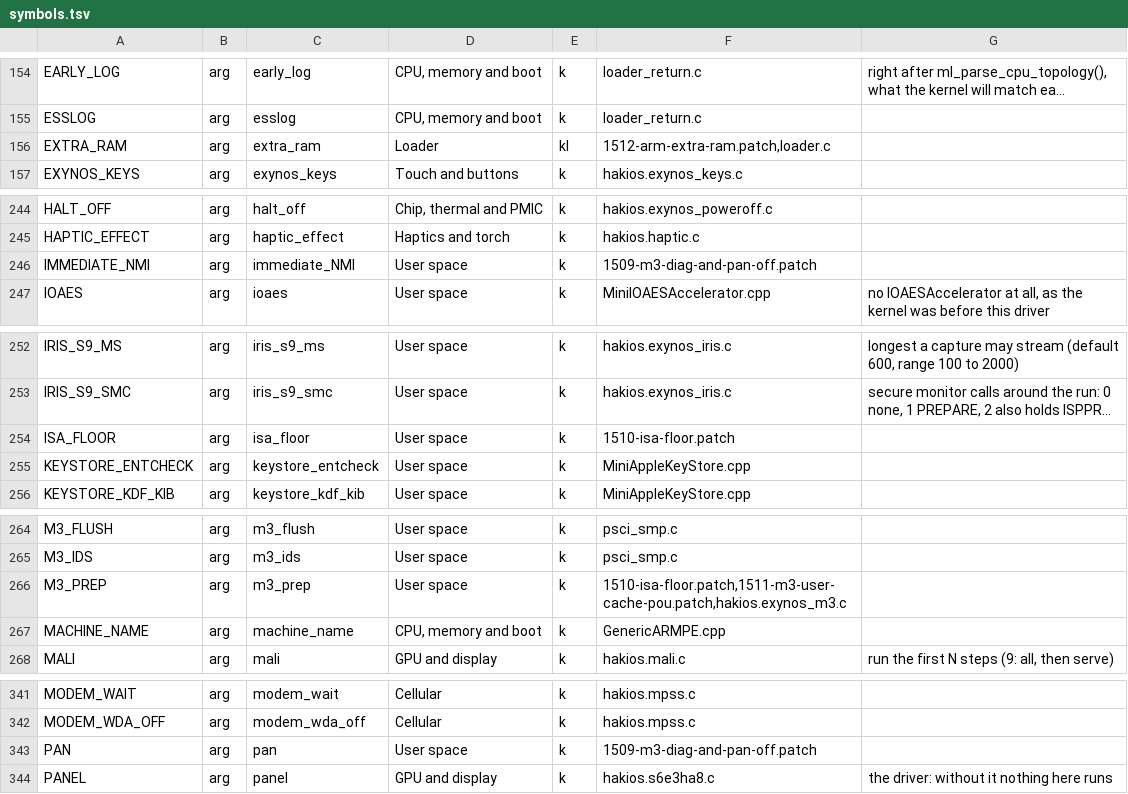
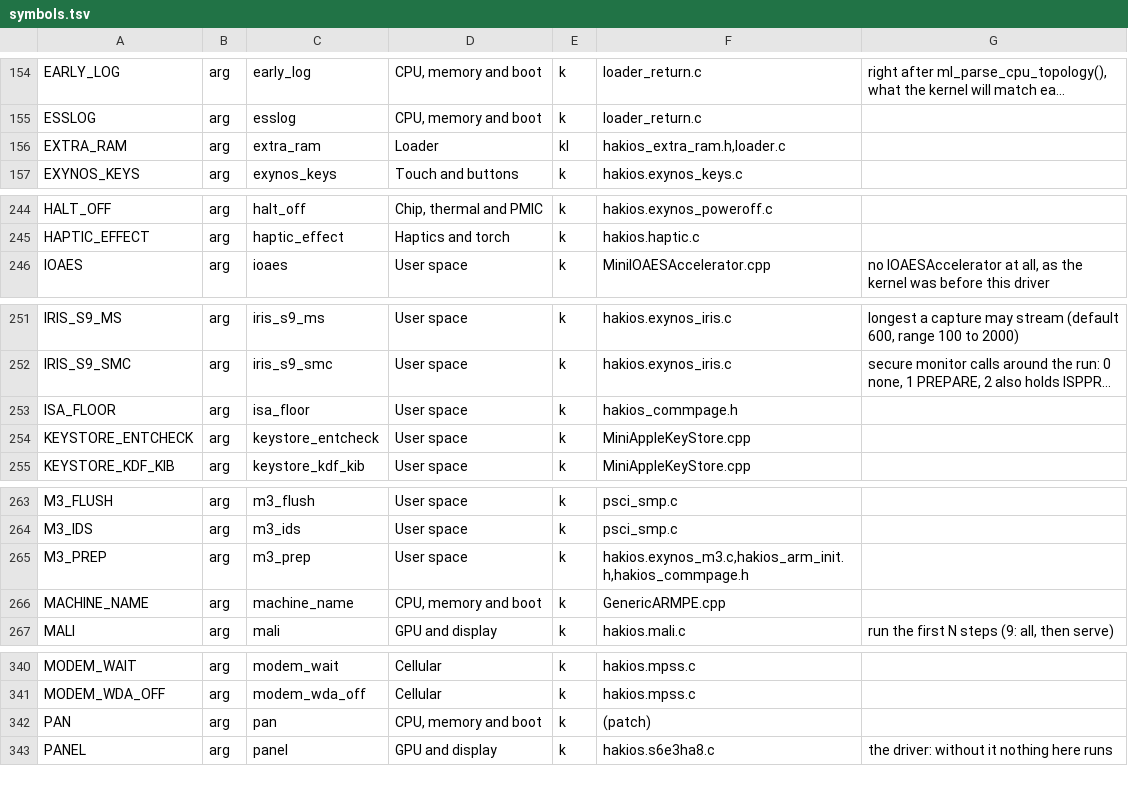
Before and after one commit to Scion-Project/scion-kernel, a TSV file: configs/symbols.tsv, drawn as a sheet; only a part is shown, gaps mark what is left out; long unchanged cells end in …; removed rows and columns are numbered as before the commit, all else as after; the diff covers the shown part only; the diff names each change by its address in the sheet, - before the commit and + after, or states it on an @@ line.

Commit message:
Regenerate the boot-argument catalogue: the arguments the moved code reads come from its new files
immediate_NMI is gone from it: it was XNU's own argument, found only because a hunk of patch 1509 had its line as context.

```diff
--- a/configs/symbols.tsv
+++ b/configs/symbols.tsv
-F156: 1512-arm-extra-ram.patch,loader.c
+F156: hakios_extra_ram.h,loader.c
-row 246: IMMEDIATE_NMI | arg | immediate_NMI | User space | k | 1509-m3-diag-and-pan-off.patch
-F253: 1510-isa-floor.patch
+F253: hakios_commpage.h
-F265: 1510-isa-floor.patch,1511-m3-user-cache-pou.patch,hakios.exynos_m3.c
+F265: hakios.exynos_m3.c,hakios_arm_init.h,hakios_commpage.h
-D342: User space
+D342: CPU, memory and boot
-F342: 1509-m3-diag-and-pan-off.patch
+F342: (patch)
```
Also changed, not shown: 1 edited cell elsewhere in this file, 2 other files.
